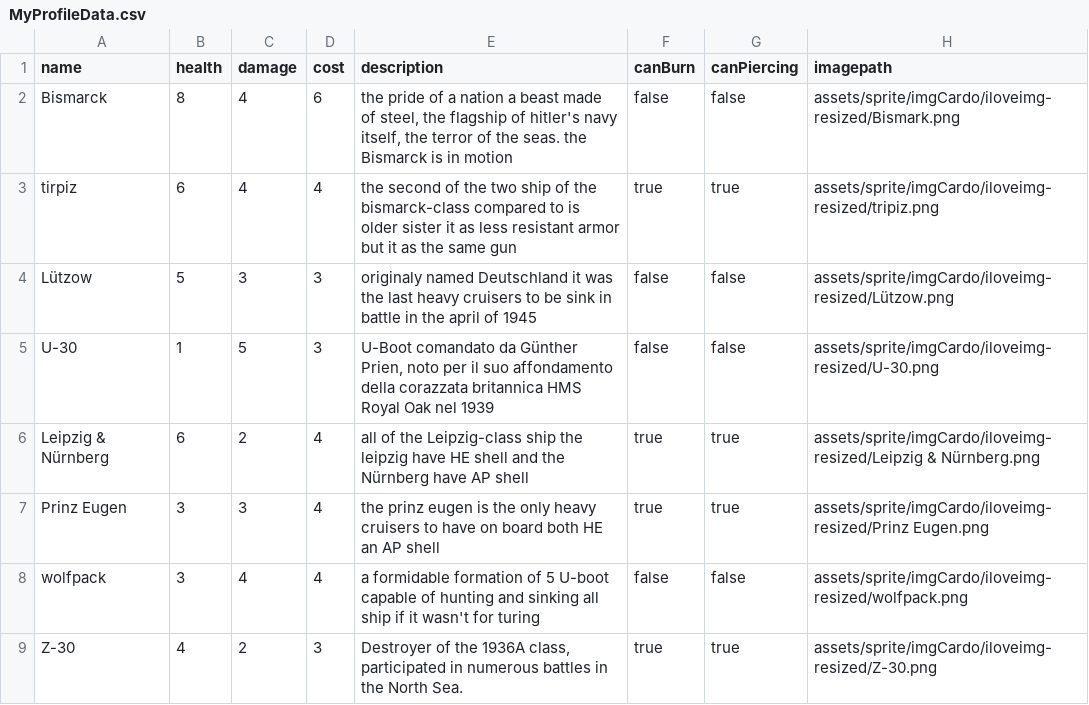
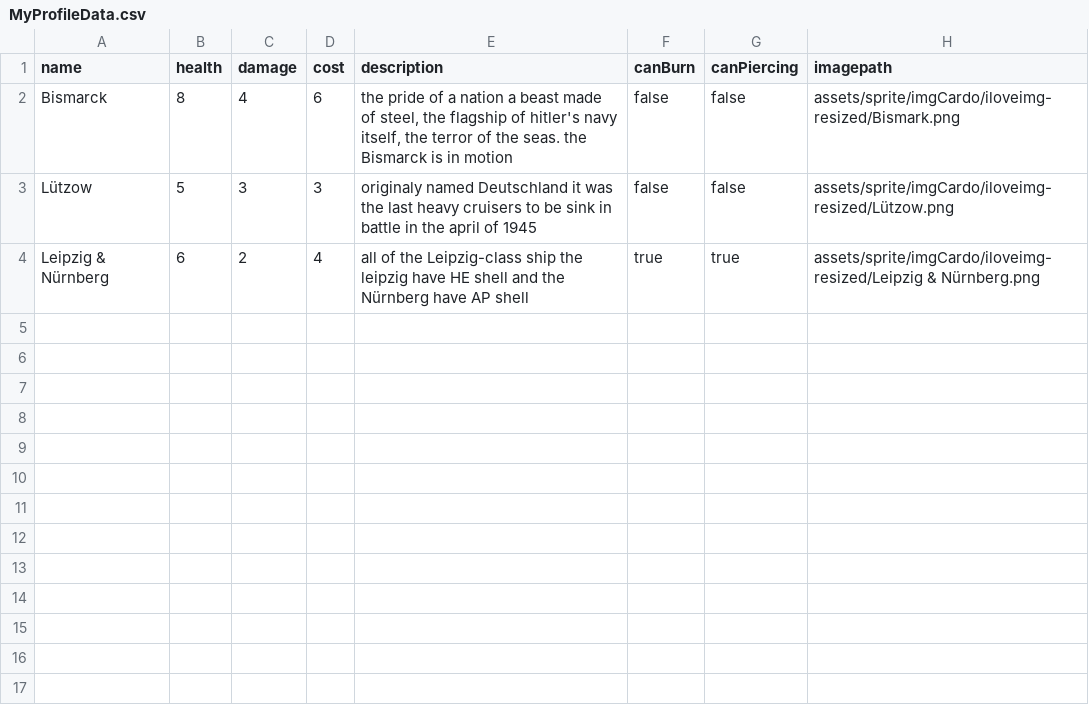
Before and after one commit to Incazzoso/G4_real_project, a CSV file: core/src/main/java/g4/group/Data/MyProfileData.csv, drawn as a sheet; the diff names each change by its address in the sheet, - before the commit and + after, or states it on an @@ line.

```diff
--- a/core/src/main/java/g4/group/Data/MyProfileData.csv
+++ b/core/src/main/java/g4/group/Data/MyProfileData.csv
-row 3: tirpiz | 6 | 4 | 4 | the second of the two ship of the bismarck-class compared to is older sister it as less resistant armor but it as the same gun | true | true | assets/sprite/imgCardo/iloveimg-resized/tripiz.png
-row 5: U-30 | 1 | 5 | 3 | U-Boot comandato da Günther Prien, noto per il suo affondamento della corazzata britannica HMS Royal Oak nel 1939 | false | false | assets/sprite/imgCardo/iloveimg-resized/U-30.png
-row 7: Prinz Eugen | 3 | 3 | 4 | the prinz eugen is the only heavy cruisers to have on board both HE an AP shell | true | true | assets/sprite/imgCardo/iloveimg-resized/Prinz Eugen.png
-row 8: wolfpack | 3 | 4 | 4 | a formidable formation of 5 U-boot capable of hunting and sinking all ship if it wasn't for turing | false | false | assets/sprite/imgCardo/iloveimg-resized/wolfpack.png
-row 9: Z-30 | 4 | 2 | 3 | Destroyer of the 1936A class, participated in numerous battles in the North Sea. | true | true | assets/sprite/imgCardo/iloveimg-resized/Z-30.png
```
Also changed, not shown: 8 other files.
